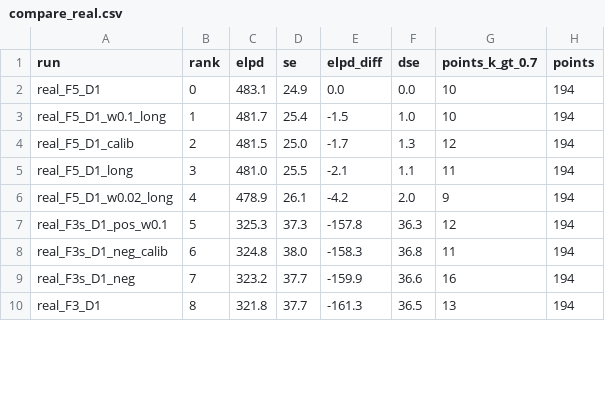
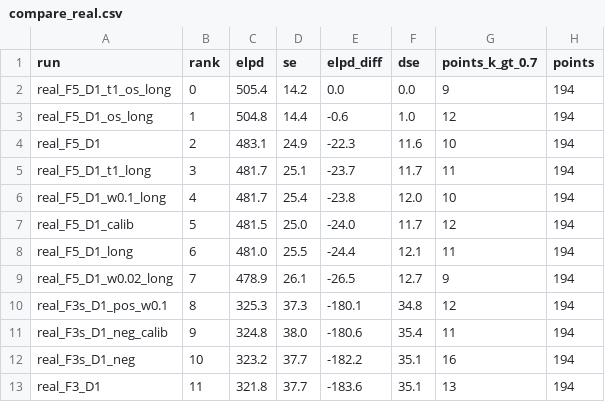
Before and after one commit to kazuma0606/quantum-study, a CSV file: experiments/a5_trotter_noise/results/s2/compare_real.csv, drawn as a sheet; only a part is shown; the diff covers the shown part only.

```diff
--- a/experiments/a5_trotter_noise/results/s2/compare_real.csv
+++ b/experiments/a5_trotter_noise/results/s2/compare_real.csv
@@ -1,10 +1,13 @@
 run,rank,elpd,se,elpd_diff,dse,points_k_gt_0.7,points
-real_F5_D1,0,483.1,24.9,0.0,0.0,10,194
-real_F5_D1_w0.1_long,1,481.7,25.4,-1.5,1.0,10,194
-real_F5_D1_calib,2,481.5,25.0,-1.7,1.3,12,194
-real_F5_D1_long,3,481.0,25.5,-2.1,1.1,11,194
-real_F5_D1_w0.02_long,4,478.9,26.1,-4.2,2.0,9,194
-real_F3s_D1_pos_w0.1,5,325.3,37.3,-157.8,36.3,12,194
-real_F3s_D1_neg_calib,6,324.8,38.0,-158.3,36.8,11,194
-real_F3s_D1_neg,7,323.2,37.7,-159.9,36.6,16,194
-real_F3_D1,8,321.8,37.7,-161.3,36.5,13,194
+real_F5_D1_t1_os_long,0,505.4,14.2,0.0,0.0,9,194
+real_F5_D1_os_long,1,504.8,14.4,-0.6,1.0,12,194
+real_F5_D1,2,483.1,24.9,-22.3,11.6,10,194
+real_F5_D1_t1_long,3,481.7,25.1,-23.7,11.7,11,194
+real_F5_D1_w0.1_long,4,481.7,25.4,-23.8,12.0,10,194
+real_F5_D1_calib,5,481.5,25.0,-24.0,11.7,12,194
+real_F5_D1_long,6,481.0,25.5,-24.4,12.1,11,194
+real_F5_D1_w0.02_long,7,478.9,26.1,-26.5,12.7,9,194
+real_F3s_D1_pos_w0.1,8,325.3,37.3,-180.1,34.8,12,194
+real_F3s_D1_neg_calib,9,324.8,38.0,-180.6,35.4,11,194
+real_F3s_D1_neg,10,323.2,37.7,-182.2,35.1,16,194
+real_F3_D1,11,321.8,37.7,-183.6,35.1,13,194
```
Also changed, not shown: 24 edited cells elsewhere in this file, experiments/a5_trotter_noise/results/s2/compare_synthetic_c1.csv, experiments/a5_trotter_noise/results/s2/s2_report.csv, 12 other files.
